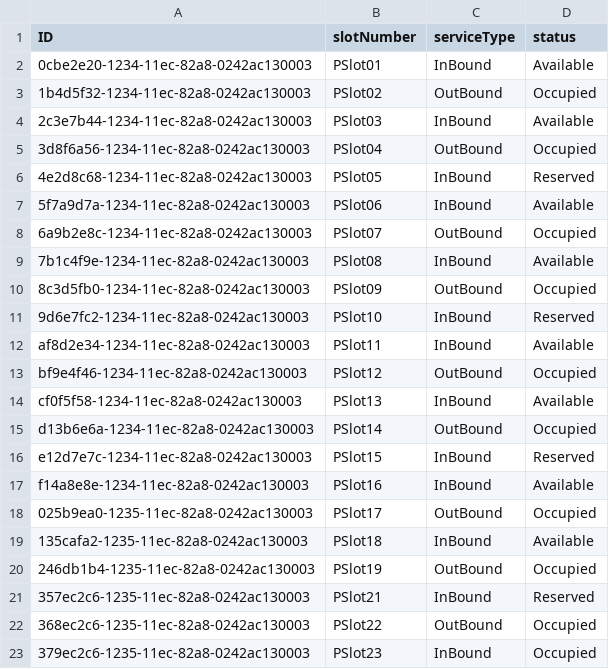
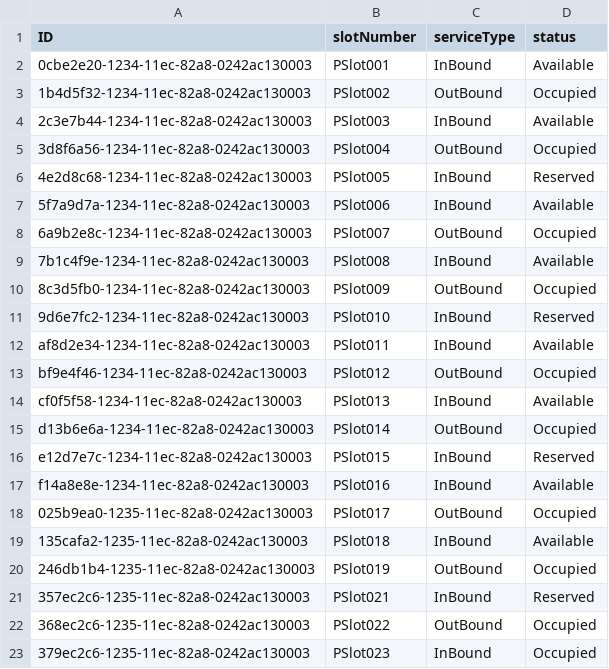
Before and after one commit to RAMESH-12062000/PARKING-LOT-ALLOCATION, a CSV file: db/data/my.parkinglot-AllSlots.csv, drawn as a sheet.

Commit message:
colors for status and barcode gen and some left on Unassign by scarbarcode...

```diff
--- a/db/data/my.parkinglot-AllSlots.csv
+++ b/db/data/my.parkinglot-AllSlots.csv
@@ -1,23 +1,23 @@
 ID,slotNumber,serviceType,status
-0cbe2e20-1234-11ec-82a8-0242ac130003,PSlot01,InBound,Available
-1b4d5f32-1234-11ec-82a8-0242ac130003,PSlot02,OutBound,Occupied
-2c3e7b44-1234-11ec-82a8-0242ac130003,PSlot03,InBound,Available
-3d8f6a56-1234-11ec-82a8-0242ac130003,PSlot04,OutBound,Occupied
-4e2d8c68-1234-11ec-82a8-0242ac130003,PSlot05,InBound,Reserved
-5f7a9d7a-1234-11ec-82a8-0242ac130003,PSlot06,InBound,Available
-6a9b2e8c-1234-11ec-82a8-0242ac130003,PSlot07,OutBound,Occupied
-7b1c4f9e-1234-11ec-82a8-0242ac130003,PSlot08,InBound,Available
-8c3d5fb0-1234-11ec-82a8-0242ac130003,PSlot09,OutBound,Occupied
-9d6e7fc2-1234-11ec-82a8-0242ac130003,PSlot10,InBound,Reserved
-af8d2e34-1234-11ec-82a8-0242ac130003,PSlot11,InBound,Available
-bf9e4f46-1234-11ec-82a8-0242ac130003,PSlot12,OutBound,Occupied
-cf0f5f58-1234-11ec-82a8-0242ac130003,PSlot13,InBound,Available
-d13b6e6a-1234-11ec-82a8-0242ac130003,PSlot14,OutBound,Occupied
-e12d7e7c-1234-11ec-82a8-0242ac130003,PSlot15,InBound,Reserved
-f14a8e8e-1234-11ec-82a8-0242ac130003,PSlot16,InBound,Available
-025b9ea0-1235-11ec-82a8-0242ac130003,PSlot17,OutBound,Occupied
-135cafa2-1235-11ec-82a8-0242ac130003,PSlot18,InBound,Available
-246db1b4-1235-11ec-82a8-0242ac130003,PSlot19,OutBound,Occupied
-357ec2c6-1235-11ec-82a8-0242ac130003,PSlot21,InBound,Reserved
-368ec2c6-1235-11ec-82a8-0242ac130003,PSlot22,OutBound,Occupied
-379ec2c6-1235-11ec-82a8-0242ac130003,PSlot23,InBound,Occupied
+0cbe2e20-1234-11ec-82a8-0242ac130003,PSlot001,InBound,Available
+1b4d5f32-1234-11ec-82a8-0242ac130003,PSlot002,OutBound,Occupied
+2c3e7b44-1234-11ec-82a8-0242ac130003,PSlot003,InBound,Available
+3d8f6a56-1234-11ec-82a8-0242ac130003,PSlot004,OutBound,Occupied
+4e2d8c68-1234-11ec-82a8-0242ac130003,PSlot005,InBound,Reserved
+5f7a9d7a-1234-11ec-82a8-0242ac130003,PSlot006,InBound,Available
+6a9b2e8c-1234-11ec-82a8-0242ac130003,PSlot007,OutBound,Occupied
+7b1c4f9e-1234-11ec-82a8-0242ac130003,PSlot008,InBound,Available
+8c3d5fb0-1234-11ec-82a8-0242ac130003,PSlot009,OutBound,Occupied
+9d6e7fc2-1234-11ec-82a8-0242ac130003,PSlot010,InBound,Reserved
+af8d2e34-1234-11ec-82a8-0242ac130003,PSlot011,InBound,Available
+bf9e4f46-1234-11ec-82a8-0242ac130003,PSlot012,OutBound,Occupied
+cf0f5f58-1234-11ec-82a8-0242ac130003,PSlot013,InBound,Available
+d13b6e6a-1234-11ec-82a8-0242ac130003,PSlot014,OutBound,Occupied
+e12d7e7c-1234-11ec-82a8-0242ac130003,PSlot015,InBound,Reserved
+f14a8e8e-1234-11ec-82a8-0242ac130003,PSlot016,InBound,Available
+025b9ea0-1235-11ec-82a8-0242ac130003,PSlot017,OutBound,Occupied
+135cafa2-1235-11ec-82a8-0242ac130003,PSlot018,InBound,Available
+246db1b4-1235-11ec-82a8-0242ac130003,PSlot019,OutBound,Occupied
+357ec2c6-1235-11ec-82a8-0242ac130003,PSlot021,InBound,Reserved
+368ec2c6-1235-11ec-82a8-0242ac130003,PSlot022,OutBound,Occupied
+379ec2c6-1235-11ec-82a8-0242ac130003,PSlot023,InBound,Occupied
```
Also changed, not shown: db/data/my.parkinglot-Reservations.csv, db/data/my.parkinglot-TotalHistory.csv, 17 other files.
